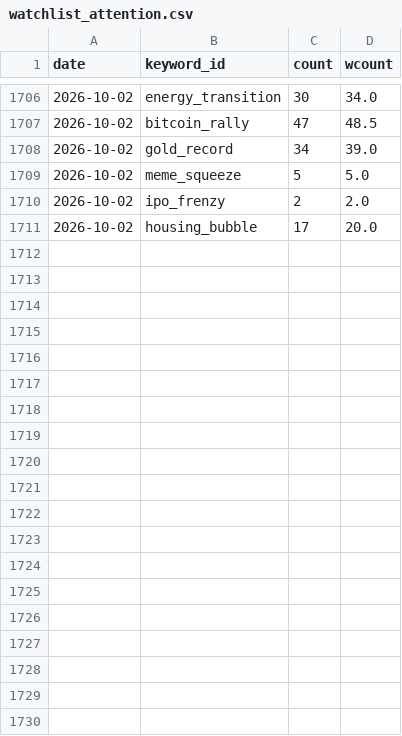
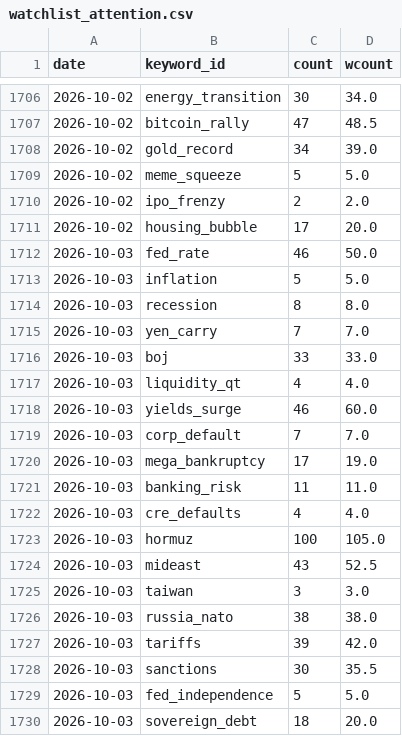
Before and after one commit to hshs9413-gif/narrative-tracker, a CSV file: docs/data/watchlist_attention.csv, drawn as a sheet; only a part is shown, gaps mark what is left out; the diff covers the shown part only.

```diff
--- a/docs/data/watchlist_attention.csv
+++ b/docs/data/watchlist_attention.csv
@@ -1711 +1711,20 @@ date,keyword_id,count,wcount
 2026-10-02,housing_bubble,17,20.0
+2026-10-03,fed_rate,46,50.0
+2026-10-03,inflation,5,5.0
+2026-10-03,recession,8,8.0
+2026-10-03,yen_carry,7,7.0
+2026-10-03,boj,33,33.0
+2026-10-03,liquidity_qt,4,4.0
+2026-10-03,yields_surge,46,60.0
+2026-10-03,corp_default,7,7.0
+2026-10-03,mega_bankruptcy,17,19.0
+2026-10-03,banking_risk,11,11.0
+2026-10-03,cre_defaults,4,4.0
+2026-10-03,hormuz,100,105.0
+2026-10-03,mideast,43,52.5
+2026-10-03,taiwan,3,3.0
+2026-10-03,russia_nato,38,38.0
+2026-10-03,tariffs,39,42.0
+2026-10-03,sanctions,30,35.5
+2026-10-03,fed_independence,5,5.0
+2026-10-03,sovereign_debt,18,20.0
```
Also changed, not shown: 11 added rows elsewhere in this file, docs/data/attention.csv, docs/data/market_snapshot.csv, 2 other files.
